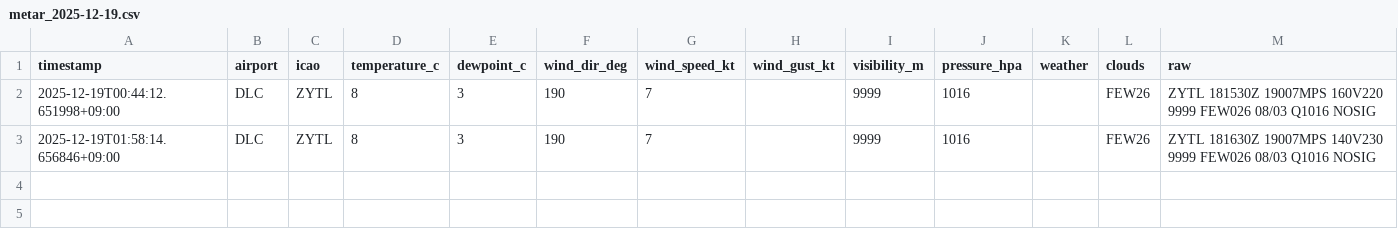
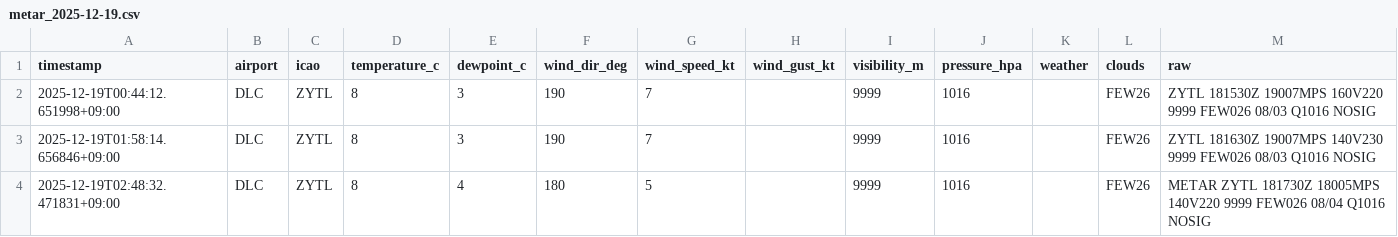
Before and after one commit to sun-1090/MATER-and-TAF, a CSV file: data/DLC/metar_2025-12-19.csv, drawn as a sheet.

```diff
--- a/data/DLC/metar_2025-12-19.csv
+++ b/data/DLC/metar_2025-12-19.csv
@@ -3 +3,2 @@ timestamp,airport,icao,temperature_c,dewpoint_c,wind_dir_deg,wind_speed_kt,wind_
 2025-12-19T01:58:14.656846+09:00,DLC,ZYTL,8,3,190,7,,9999,1016,,FEW26,ZYTL 181630Z 19007MPS 140V230 9999 FEW026 08/03 Q1016 NOSIG
+2025-12-19T02:48:32.471831+09:00,DLC,ZYTL,8,4,180,5,,9999,1016,,FEW26,METAR ZYTL 181730Z 18005MPS 140V220 9999 FEW026 08/04 Q1016 NOSIG
```
Also changed, not shown: data/HND/metar_2025-12-19.csv, data/NRT/metar_2025-12-19.csv.
